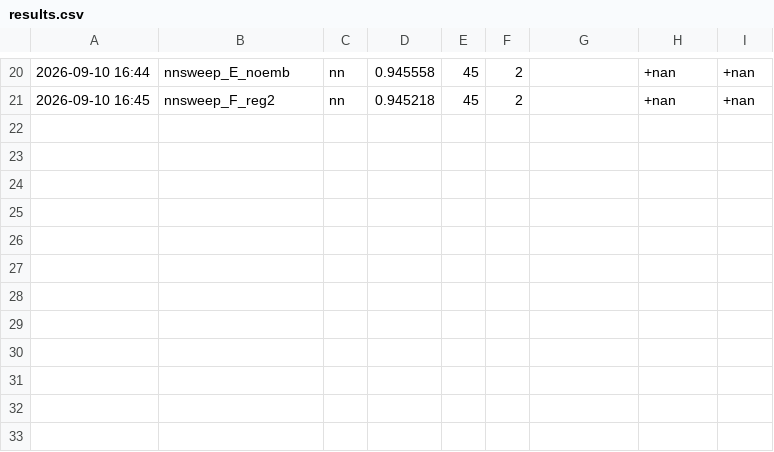
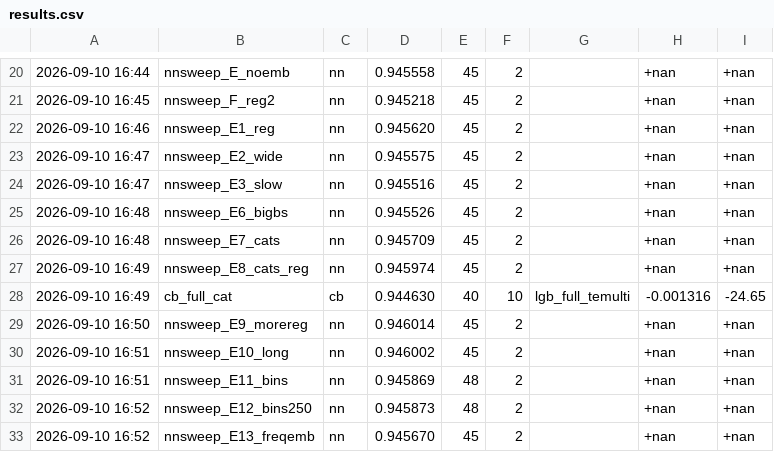
Before and after one commit to happyc0der/kaggle-s6e9-ev-purchases, a CSV file: experiments/results.csv, drawn as a sheet; only a part is shown, gaps mark what is left out; the diff names each change by its address in the sheet, - before the commit and + after, or states it on an @@ line.

```diff
--- a/experiments/results.csv
+++ b/experiments/results.csv
+row 22: 2026-09-10 16:46 | nnsweep_E1_reg | nn | 0.945620 | 45 | 2 |  | +nan | +nan
+row 23: 2026-09-10 16:47 | nnsweep_E2_wide | nn | 0.945575 | 45 | 2 |  | +nan | +nan
+row 24: 2026-09-10 16:47 | nnsweep_E3_slow | nn | 0.945516 | 45 | 2 |  | +nan | +nan
+row 25: 2026-09-10 16:48 | nnsweep_E6_bigbs | nn | 0.945526 | 45 | 2 |  | +nan | +nan
+row 26: 2026-09-10 16:48 | nnsweep_E7_cats | nn | 0.945709 | 45 | 2 |  | +nan | +nan
+row 27: 2026-09-10 16:49 | nnsweep_E8_cats_reg | nn | 0.945974 | 45 | 2 |  | +nan | +nan
+row 28: 2026-09-10 16:49 | cb_full_cat | cb | 0.944630 | 40 | 10 | lgb_full_temulti | -0.001316 | -24.65
+row 29: 2026-09-10 16:50 | nnsweep_E9_morereg | nn | 0.946014 | 45 | 2 |  | +nan | +nan
+row 30: 2026-09-10 16:51 | nnsweep_E10_long | nn | 0.946002 | 45 | 2 |  | +nan | +nan
+row 31: 2026-09-10 16:51 | nnsweep_E11_bins | nn | 0.945869 | 48 | 2 |  | +nan | +nan
+row 32: 2026-09-10 16:52 | nnsweep_E12_bins250 | nn | 0.945873 | 48 | 2 |  | +nan | +nan
+row 33: 2026-09-10 16:52 | nnsweep_E13_freqemb | nn | 0.945670 | 45 | 2 |  | +nan | +nan
```
Also changed, not shown: 14 other files.
